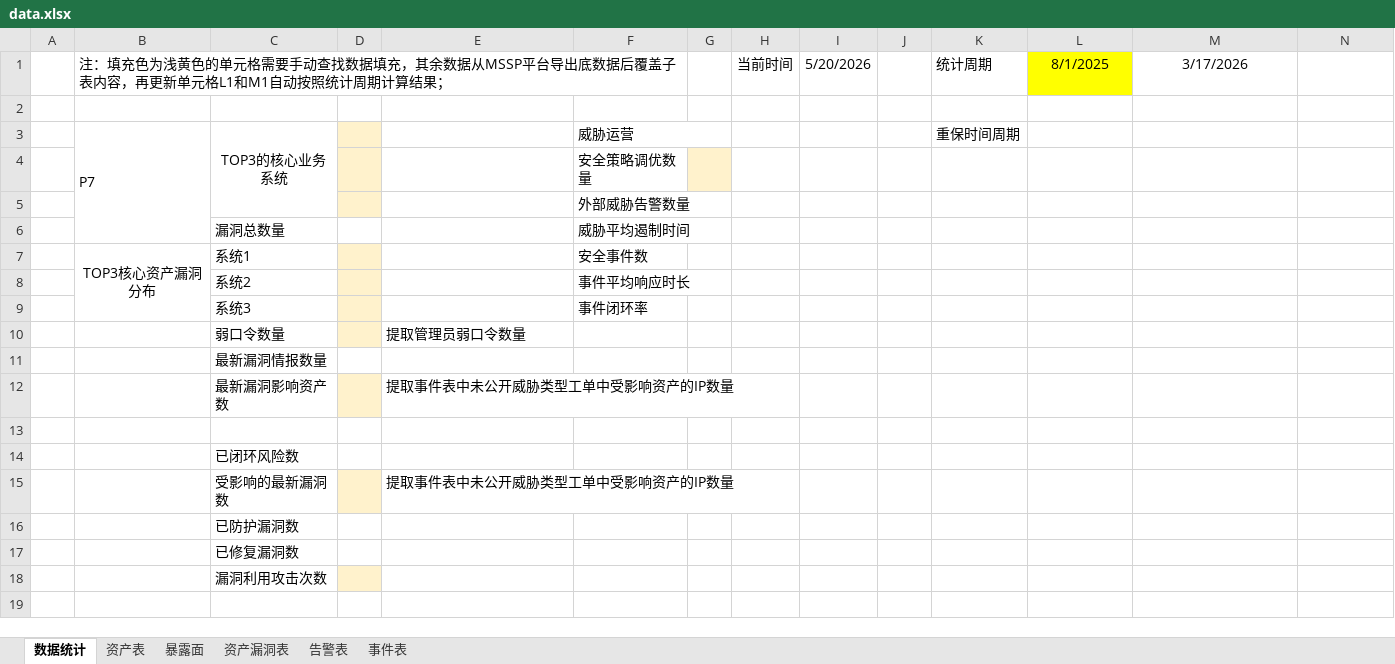
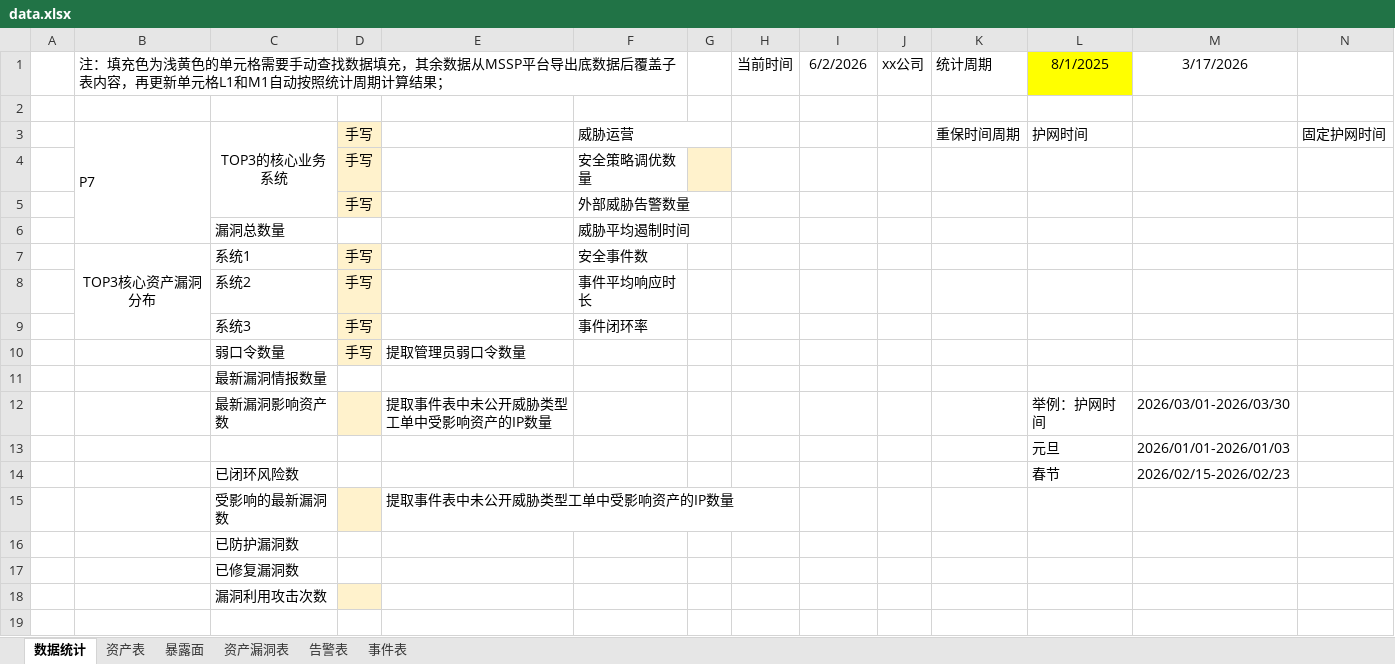
Before and after one commit to Xupai2022/sangfor-report-downloader, an Excel workbook: data.xlsx, sheet 数据统计, drawn as a sheet; only a part is shown; values as stored, in another font and other column widths than the file's, no borders; removed rows and columns are numbered as before the commit, all else as after; the diff covers the shown part only; the diff names each change by its address in the sheet, - before the commit and + after, or states it on an @@ line.

```diff
--- a/data.xlsx (sheet 数据统计)
+++ b/data.xlsx (sheet 数据统计)
-I1: 5/20/2026
+I1: 6/2/2026
-J1: (empty)
+J1: xx公司
-D3:D5: (empty)
+D3:D5: 手写
-L3: (empty)
+L3: 护网时间
-N3: (empty)
+N3: 固定护网时间
-D7:D10: (empty)
+D7:D10: 手写
-L12: (empty)
+L12: 举例：护网时间
-M12: (empty)
+M12: 2026/03/01-2026/03/30
-row 13: (empty)
+row 13:  |  |  |  |  |  |  |  |  |  |  | 元旦 | 2026/01/01-2026/01/03
-row 14:  |  | 已闭环风险数
+row 14:  |  | 已闭环风险数 |  |  |  |  |  |  |  |  | 春节 | 2026/02/15-2026/02/23
```
Also changed, not shown: 28 added rows, 28 removed rows, 1 moved row, 36 edited cells, cell formats and merged cells elsewhere in this sheet, 6 other files.
